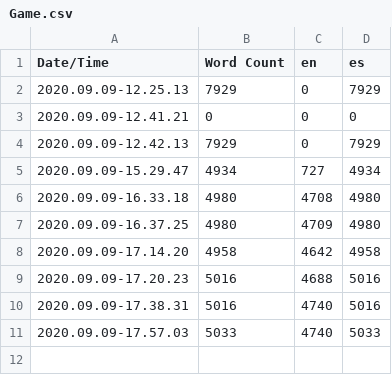
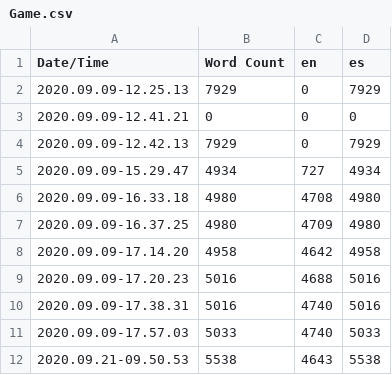
Before and after one commit to JavierCanalesV/Secpholand, a CSV file: MyProject2/Content/Localization/Game/Game.csv, drawn as a sheet.

```diff
--- a/MyProject2/Content/Localization/Game/Game.csv
+++ b/MyProject2/Content/Localization/Game/Game.csv
@@ -11 +11,2 @@ Date/Time,Word Count,en,es
 2020.09.09-17.57.03,5033,4740,5033
+2020.09.21-09.50.53,5538,4643,5538
```
Also changed, not shown: 52 other files.
